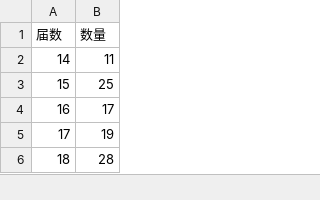
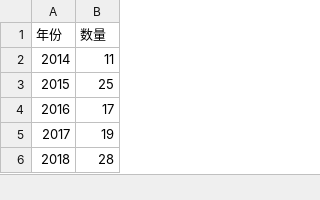
Before and after one commit to FrontierSetter/Blue_2, an Excel workbook: dataproc/pj6-data/5.xlsx, sheet 14-18届全国质量奖制造企业获奖数（2014-2018年）, drawn as a sheet; values as stored, in another font and other column widths than the file's, no borders; the diff names each change by its address in the sheet, - before the commit and + after, or states it on an @@ line.

```diff
--- a/dataproc/pj6-data/5.xlsx (sheet 14-18届全国质量奖制造企业获奖数（2014-2018年）)
+++ b/dataproc/pj6-data/5.xlsx (sheet 14-18届全国质量奖制造企业获奖数（2014-2018年）)
-A1: 届数
+A1: 年份
-A2 (年份): 14
+A2 (年份): 2014
-A3 (年份): 15
+A3 (年份): 2015
-A4 (年份): 16
+A4 (年份): 2016
-A5 (年份): 17
+A5 (年份): 2017
-A6 (年份): 18
+A6 (年份): 2018
```
Also changed, not shown: 3 other files.
